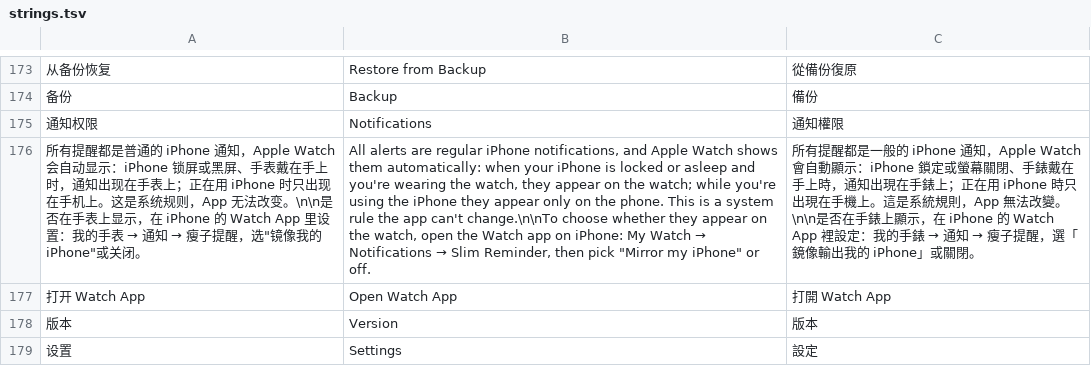
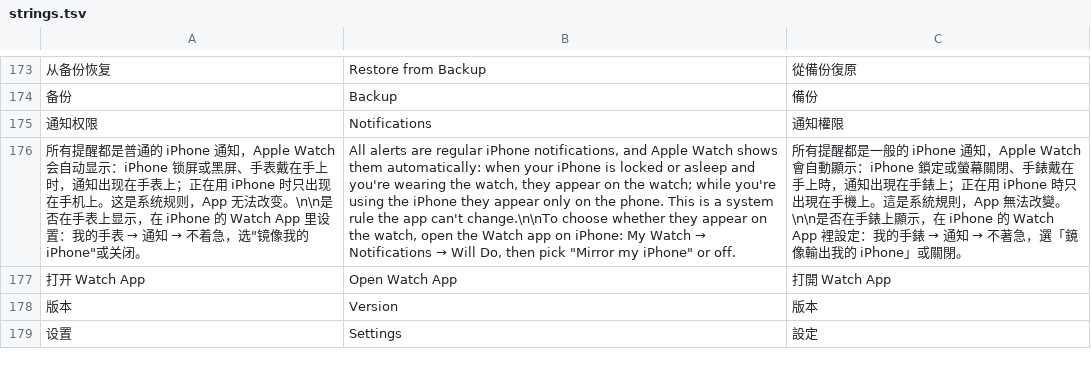
Before and after one commit to JiuqingSong/reminder, a TSV file: tools/l10n/strings.tsv, drawn as a sheet; only a part is shown, gaps mark what is left out; the diff names each change by its address in the sheet, - before the commit and + after, or states it on an @@ line.

```diff
--- a/tools/l10n/strings.tsv
+++ b/tools/l10n/strings.tsv
@@ A176: …通知 → 瘦子提醒，选"镜… → …通知 → 不着急，选"镜… @@
@@ B176: …Notifications → Slim Reminder, then pick… → …Notifications → Will Do, then pick… @@
@@ C176: …通知 → 瘦子提醒，選「鏡… → …通知 → 不著急，選「鏡… @@
```
Also changed, not shown: tools/l10n/infoplist.tsv, 6 other files.
